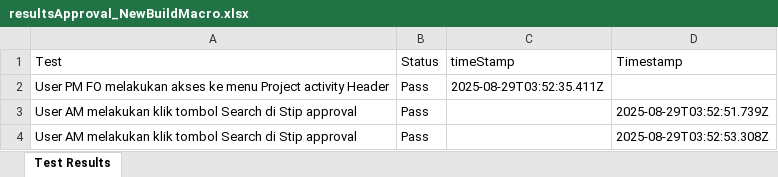
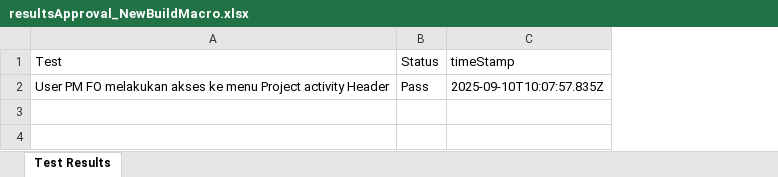
Before and after one commit to Fmocacinno/TBGSYS-Cypress-, an Excel workbook: cypress/downloads/resultsApproval_NewBuildMacro.xlsx, sheet Test Results, drawn as a sheet; values as stored, in another font and other column widths than the file's, no borders; the diff names each change by its address in the sheet, - before the commit and + after, or states it on an @@ line.

```diff
--- a/cypress/downloads/resultsApproval_NewBuildMacro.xlsx (sheet Test Results)
+++ b/cypress/downloads/resultsApproval_NewBuildMacro.xlsx (sheet Test Results)
-column D (Timestamp), empty
-C2 (timeStamp): 2025-08-29T03:52:35.411Z
+C2 (timeStamp): 2025-09-10T10:07:57.835Z
-row 3: User AM melakukan klik tombol Search di Stip approval | Pass |  | 2025-08-29T03:52:51.739Z
-row 4: User AM melakukan klik tombol Search di Stip approval | Pass |  | 2025-08-29T03:52:53.308Z
```
Also changed, not shown: cypress/downloads/test-StipinputNewBuildMacroresults.xlsx, 3 other files.
